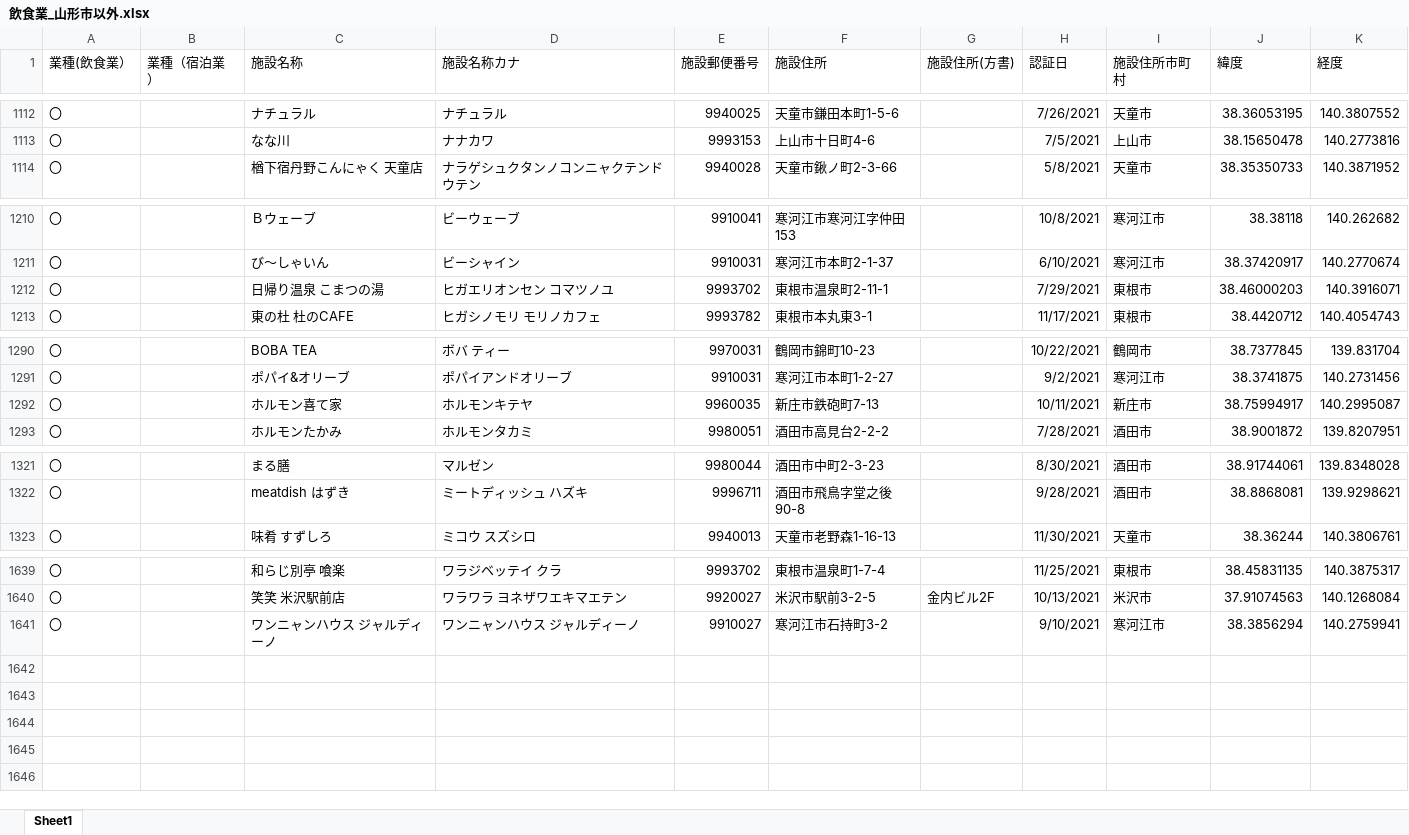
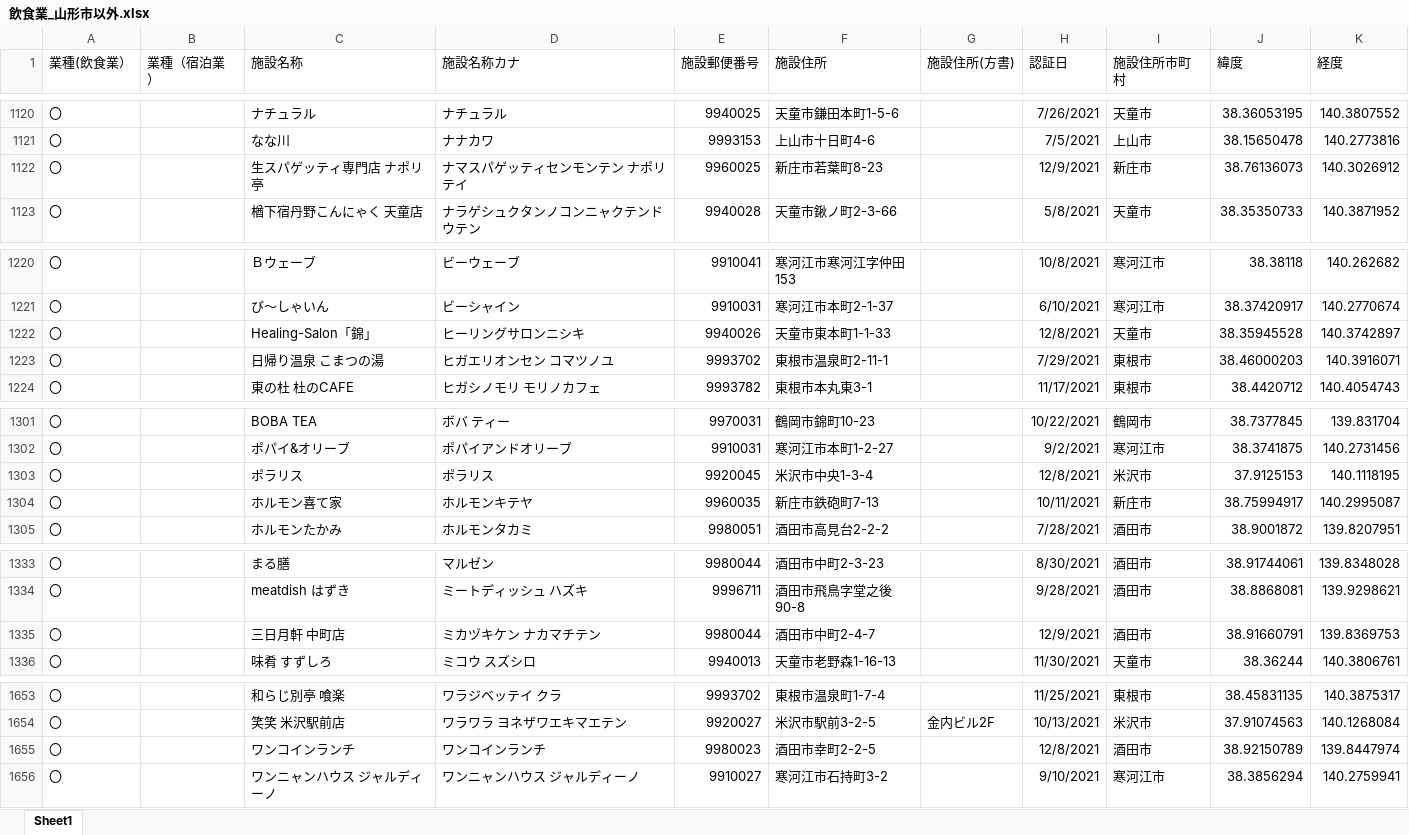
Before and after one commit to saisuke3309/geocodingsite, an Excel workbook: output/飲食業_山形市以外.xlsx, sheet Sheet1, drawn as a sheet; only a part is shown, gaps mark what is left out; values as stored, in another font and other column widths than the file's, no borders; the diff covers the shown part only; the diff names each change by its address in the sheet, - before the commit and + after, or states it on an @@ line.

```diff
--- a/output/飲食業_山形市以外.xlsx (sheet Sheet1)
+++ b/output/飲食業_山形市以外.xlsx (sheet Sheet1)
+row 1122: 〇 |  | 生スパゲッティ専門店 ナポリ亭 | ナマスパゲッティセンモンテン ナポリテイ | 9960025 | 新庄市若葉町8-23 |  | 12/9/2021 | 新庄市 | 38.76136073 | 140.3026912
+row 1222: 〇 |  | Healing-Salon「錦」 | ヒーリングサロンニシキ | 9940026 | 天童市東本町1-1-33 |  | 12/8/2021 | 天童市 | 38.35945528 | 140.3742897
+row 1303: 〇 |  | ポラリス | ポラリス | 9920045 | 米沢市中央1-3-4 |  | 12/8/2021 | 米沢市 | 37.9125153 | 140.1118195
+row 1335: 〇 |  | 三日月軒 中町店 | ミカヅキケン ナカマチテン | 9980044 | 酒田市中町2-4-7 |  | 12/9/2021 | 酒田市 | 38.91660791 | 139.8369753
+row 1655: 〇 |  | ワンコインランチ | ワンコインランチ | 9980023 | 酒田市幸町2-2-5 |  | 12/8/2021 | 酒田市 | 38.92150789 | 139.8447974
```
Also changed, not shown: 10 added rows elsewhere in this sheet, output/generatedBy_react-csv_all.xlsx, output/宿泊業.xlsx, 5 other files.
